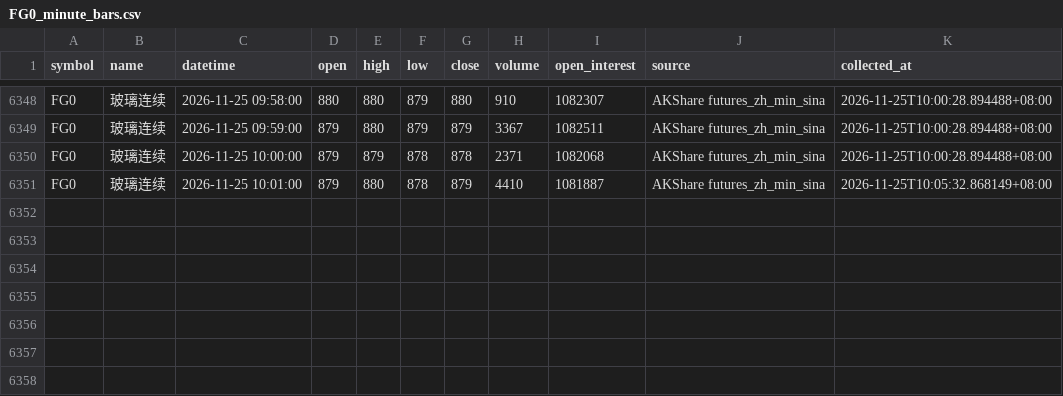
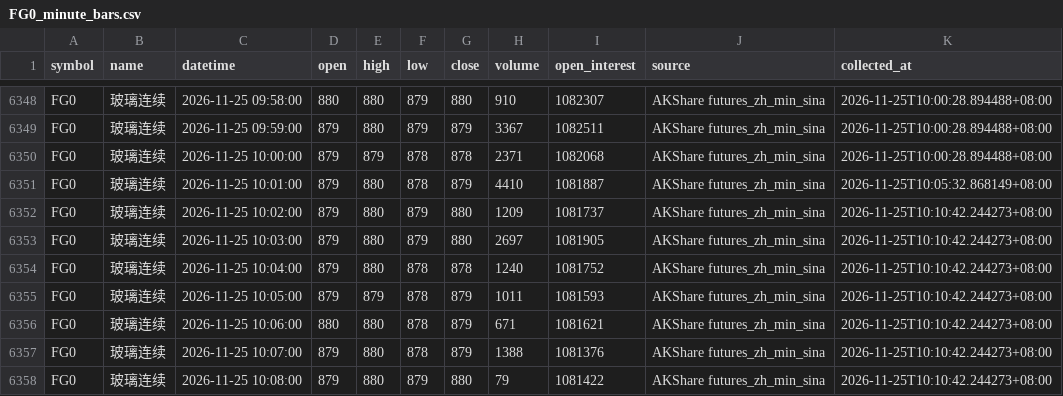
Before and after one commit to luckyjohnlucky/akshare-futures-data, a CSV file: output/FG0_minute_bars.csv, drawn as a sheet; only a part is shown, gaps mark what is left out; the diff names each change by its address in the sheet, - before the commit and + after, or states it on an @@ line.

```diff
--- a/output/FG0_minute_bars.csv
+++ b/output/FG0_minute_bars.csv
+row 6352: FG0 | 玻璃连续 | 2026-11-25 10:02:00 | 879 | 880 | 879 | 880 | 1209 | 1081737 | AKShare futures_zh_min_sina | 2026-11-25T10:10:42.244273+08:00
+row 6353: FG0 | 玻璃连续 | 2026-11-25 10:03:00 | 879 | 880 | 879 | 880 | 2697 | 1081905 | AKShare futures_zh_min_sina | 2026-11-25T10:10:42.244273+08:00
+row 6354: FG0 | 玻璃连续 | 2026-11-25 10:04:00 | 879 | 880 | 878 | 878 | 1240 | 1081752 | AKShare futures_zh_min_sina | 2026-11-25T10:10:42.244273+08:00
+row 6355: FG0 | 玻璃连续 | 2026-11-25 10:05:00 | 879 | 879 | 878 | 879 | 1011 | 1081593 | AKShare futures_zh_min_sina | 2026-11-25T10:10:42.244273+08:00
+row 6356: FG0 | 玻璃连续 | 2026-11-25 10:06:00 | 880 | 880 | 878 | 879 | 671 | 1081621 | AKShare futures_zh_min_sina | 2026-11-25T10:10:42.244273+08:00
+row 6357: FG0 | 玻璃连续 | 2026-11-25 10:07:00 | 879 | 880 | 878 | 879 | 1388 | 1081376 | AKShare futures_zh_min_sina | 2026-11-25T10:10:42.244273+08:00
+row 6358: FG0 | 玻璃连续 | 2026-11-25 10:08:00 | 879 | 880 | 879 | 880 | 79 | 1081422 | AKShare futures_zh_min_sina | 2026-11-25T10:10:42.244273+08:00
```
Also changed, not shown: output/HC0_minute_bars.csv, output/L0_minute_bars.csv, 6 other files.
